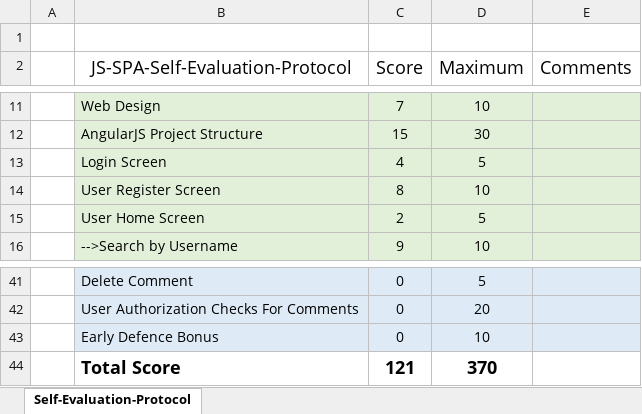
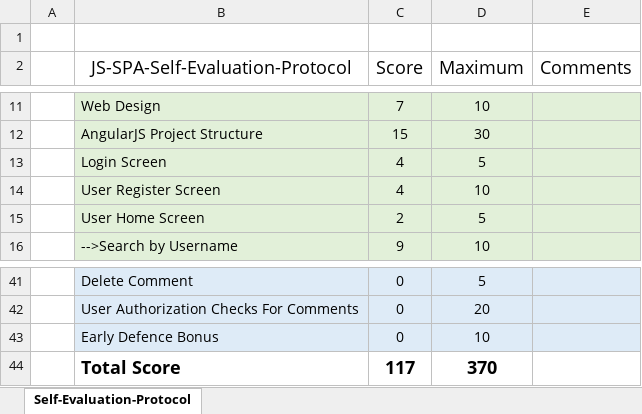
Before and after one commit to DrNerf/SoftuniSocialNetworkHomework, an Excel workbook: JS-Frameworks-Self-Evaluation-Protocol.xlsx, sheet Self-Evaluation-Protocol, drawn as a sheet; only a part is shown, gaps mark what is left out; values as stored, in another font and other column widths than the file's, no borders; the diff names each change by its address in the sheet, - before the commit and + after, or states it on an @@ line.

```diff
--- a/JS-Frameworks-Self-Evaluation-Protocol.xlsx (sheet Self-Evaluation-Protocol)
+++ b/JS-Frameworks-Self-Evaluation-Protocol.xlsx (sheet Self-Evaluation-Protocol)
-C14 (Score): 8
+C14 (Score): 4
-C44 (Score): 121
+C44 (Score): 117
```
Also changed, not shown: 14 other files.
